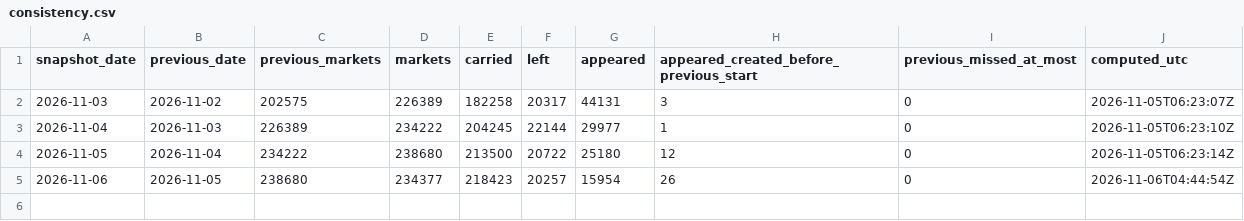
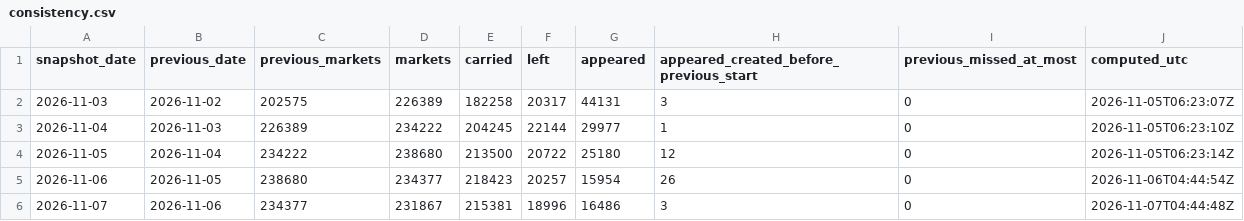
Before and after one commit to Qune-Workspace/Qune-research, a CSV file: research/013-polymarket-calibration-forward/paper-log/consistency.csv, drawn as a sheet.

Commit message:
Study 013 snapshot 2026-11-07: one line appended to paper-log/snapshots.csv (pages, rows, distinct markets, bytes, SHA-256 of the git-ignored records and page manifest) and the id-only consistency line to paper-log/consistency.csv (counts only); rows not committed (Polymarket verdict: derived)

```diff
--- a/research/013-polymarket-calibration-forward/paper-log/consistency.csv
+++ b/research/013-polymarket-calibration-forward/paper-log/consistency.csv
@@ -5 +5,2 @@ snapshot_date,previous_date,previous_markets,markets,carried,left,appeared,appea
 2026-11-06,2026-11-05,238680,234377,218423,20257,15954,26,0,2026-11-06T04:44:54Z
+2026-11-07,2026-11-06,234377,231867,215381,18996,16486,3,0,2026-11-07T04:44:48Z
```
Also changed, not shown: research/013-polymarket-calibration-forward/paper-log/snapshots.csv.
